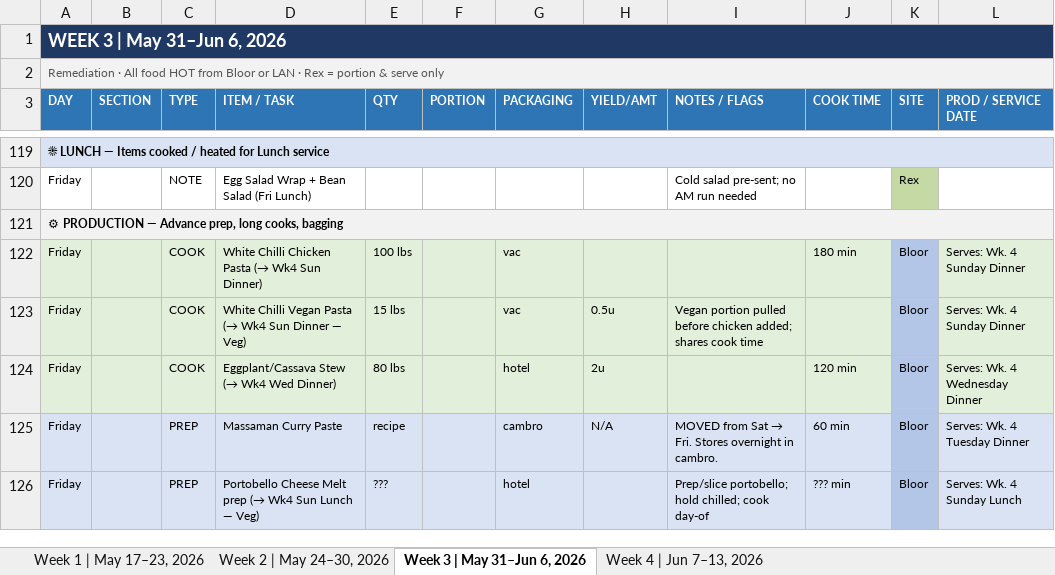
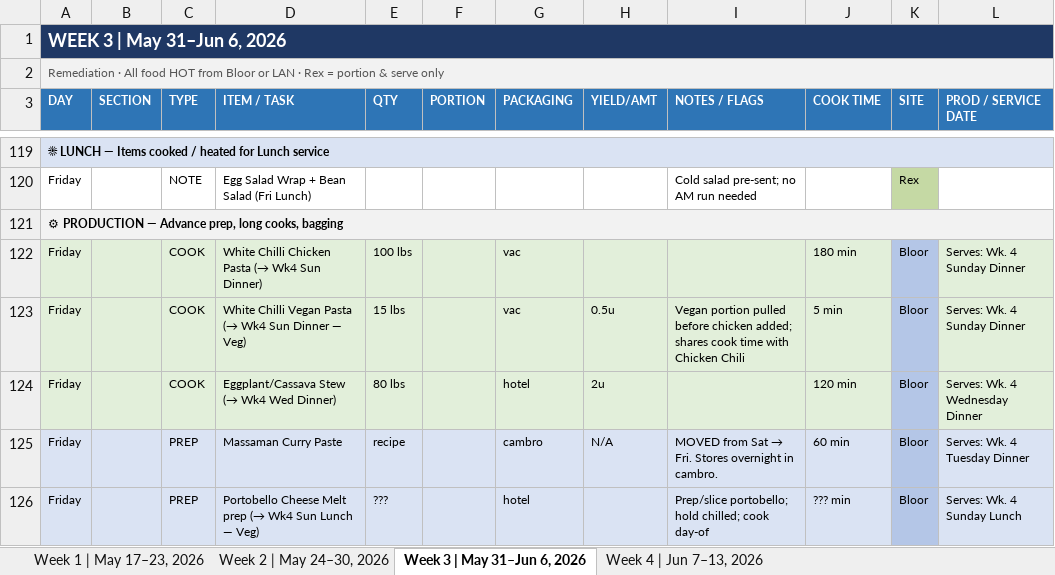
Before and after one commit to kennedyjasondavid-eng/conc-kitchen-hub, an Excel workbook: outputs/01_Production_Schedule_generated.xlsx, sheet Week 3 | May 31–Jun 6, 2026, drawn as a sheet; only a part is shown, gaps mark what is left out; values as stored, in another font and other column widths than the file's, no borders; the diff names each change by its address in the sheet, - before the commit and + after, or states it on an @@ line.

Commit message:
Update schedules 4-1-2026

```diff
--- a/outputs/01_Production_Schedule_generated.xlsx (sheet Week 3 | May 31–Jun 6, 2026)
+++ b/outputs/01_Production_Schedule_generated.xlsx (sheet Week 3 | May 31–Jun 6, 2026)
-I123 (NOTES / FLAGS): …cook time
+I123 (NOTES / FLAGS): …cook time with Chicken Chili
-J123 (COOK TIME): (empty)
+J123 (COOK TIME): 5 min
```
Also changed, not shown: outputs/03_Driver_Schedule_generated.xlsx, outputs/Labour_Report_generated.xlsx, 2 other files.
